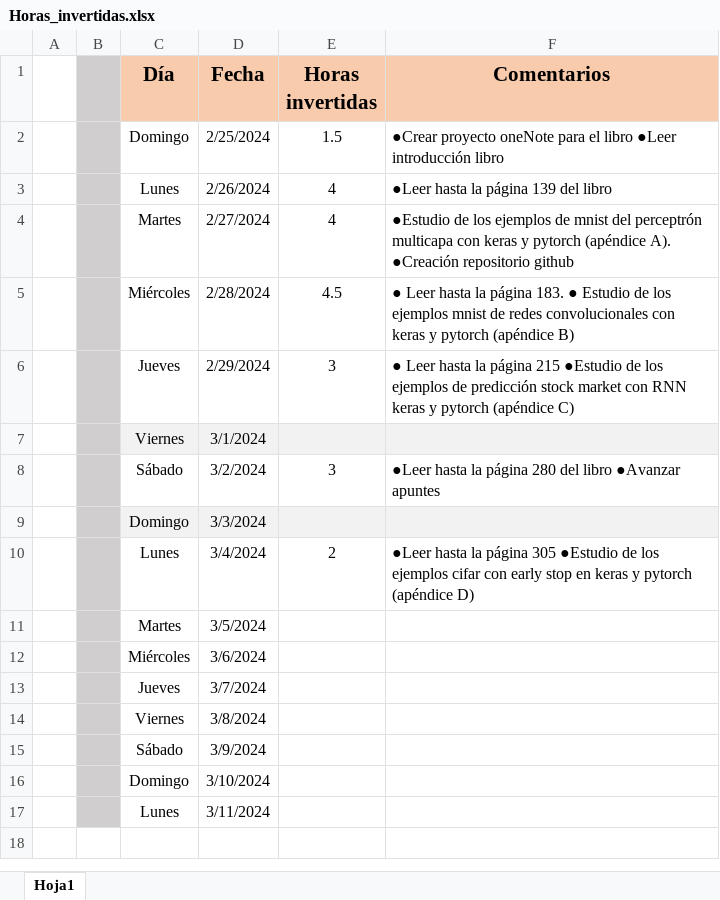
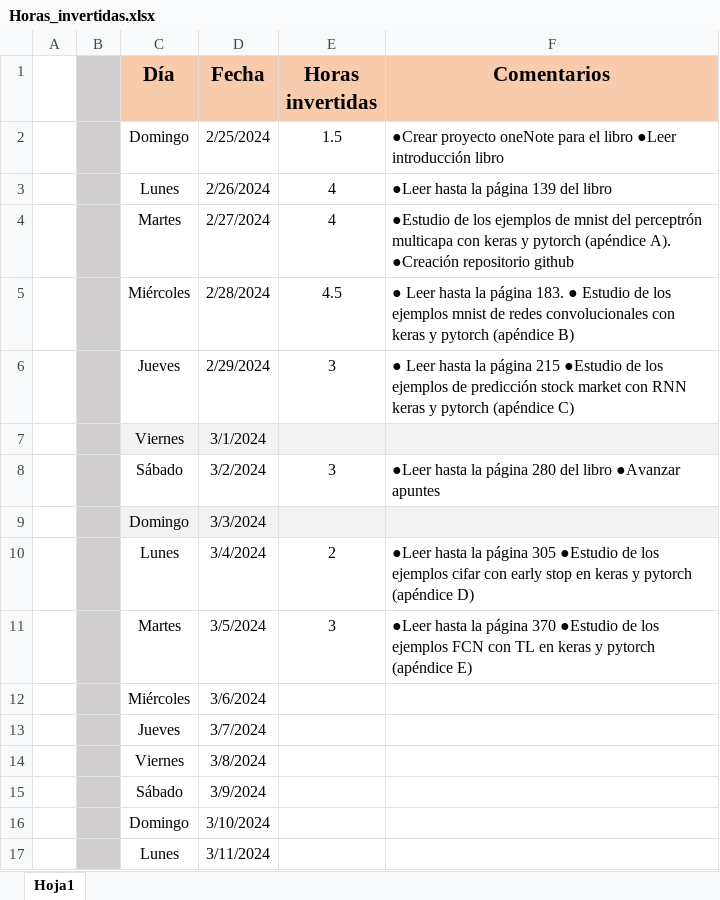
Before and after one commit to VadimFor/Machine-learning, an Excel workbook: Horas_invertidas.xlsx, sheet Hoja1, drawn as a sheet; values as stored, in another font and other column widths than the file's, no borders; the diff names each change by its address in the sheet, - before the commit and + after, or states it on an @@ line.

```diff
--- a/Horas_invertidas.xlsx (sheet Hoja1)
+++ b/Horas_invertidas.xlsx (sheet Hoja1)
-E11 (Horas invertidas): (empty)
+E11 (Horas invertidas): 3
-F11 (Comentarios): (empty)
+F11 (Comentarios): ●Leer hasta la página 370 ●Estudio de los ejemplos FCN con TL en keras y pytorch (apéndice E)
```
Also changed, not shown: 2 other files.
